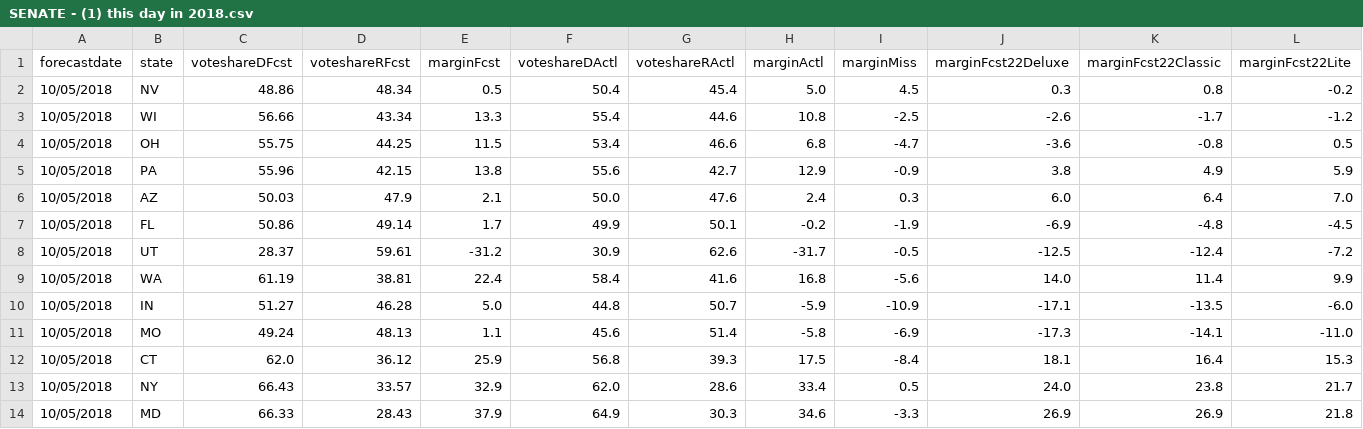
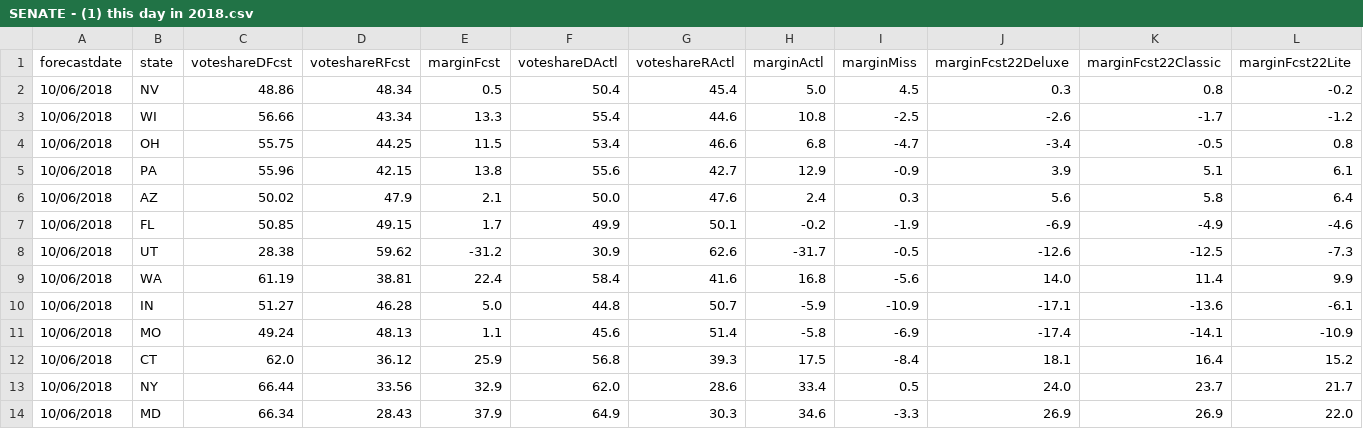
Before and after one commit to dcadata/fte2018, a CSV file: outputs/SENATE - (1) this day in 2018.csv, drawn as a sheet; only a part is shown; the diff covers the shown part only.

```diff
--- a/outputs/SENATE - (1) this day in 2018.csv
+++ b/outputs/SENATE - (1) this day in 2018.csv
@@ -1,14 +1,14 @@
 forecastdate,state,voteshareDFcst,voteshareRFcst,marginFcst,voteshareDActl,voteshareRActl,marginActl,marginMiss,marginFcst22Deluxe,marginFcst22Classic,marginFcst22Lite
-10/05/2018,NV,48.86,48.34,0.5,50.4,45.4,5.0,4.5,0.3,0.8,-0.2
-10/05/2018,WI,56.66,43.34,13.3,55.4,44.6,10.8,-2.5,-2.6,-1.7,-1.2
-10/05/2018,OH,55.75,44.25,11.5,53.4,46.6,6.8,-4.7,-3.6,-0.8,0.5
-10/05/2018,PA,55.96,42.15,13.8,55.6,42.7,12.9,-0.9,3.8,4.9,5.9
-10/05/2018,AZ,50.03,47.9,2.1,50.0,47.6,2.4,0.3,6.0,6.4,7.0
-10/05/2018,FL,50.86,49.14,1.7,49.9,50.1,-0.2,-1.9,-6.9,-4.8,-4.5
-10/05/2018,UT,28.37,59.61,-31.2,30.9,62.6,-31.7,-0.5,-12.5,-12.4,-7.2
-10/05/2018,WA,61.19,38.81,22.4,58.4,41.6,16.8,-5.6,14.0,11.4,9.9
-10/05/2018,IN,51.27,46.28,5.0,44.8,50.7,-5.9,-10.9,-17.1,-13.5,-6.0
-10/05/2018,MO,49.24,48.13,1.1,45.6,51.4,-5.8,-6.9,-17.3,-14.1,-11.0
-10/05/2018,CT,62.0,36.12,25.9,56.8,39.3,17.5,-8.4,18.1,16.4,15.3
-10/05/2018,NY,66.43,33.57,32.9,62.0,28.6,33.4,0.5,24.0,23.8,21.7
-10/05/2018,MD,66.33,28.43,37.9,64.9,30.3,34.6,-3.3,26.9,26.9,21.8
+10/06/2018,NV,48.86,48.34,0.5,50.4,45.4,5.0,4.5,0.3,0.8,-0.2
+10/06/2018,WI,56.66,43.34,13.3,55.4,44.6,10.8,-2.5,-2.6,-1.7,-1.2
+10/06/2018,OH,55.75,44.25,11.5,53.4,46.6,6.8,-4.7,-3.4,-0.5,0.8
+10/06/2018,PA,55.96,42.15,13.8,55.6,42.7,12.9,-0.9,3.9,5.1,6.1
+10/06/2018,AZ,50.02,47.9,2.1,50.0,47.6,2.4,0.3,5.6,5.8,6.4
+10/06/2018,FL,50.85,49.15,1.7,49.9,50.1,-0.2,-1.9,-6.9,-4.9,-4.6
+10/06/2018,UT,28.38,59.62,-31.2,30.9,62.6,-31.7,-0.5,-12.6,-12.5,-7.3
+10/06/2018,WA,61.19,38.81,22.4,58.4,41.6,16.8,-5.6,14.0,11.4,9.9
+10/06/2018,IN,51.27,46.28,5.0,44.8,50.7,-5.9,-10.9,-17.1,-13.6,-6.1
+10/06/2018,MO,49.24,48.13,1.1,45.6,51.4,-5.8,-6.9,-17.4,-14.1,-10.9
+10/06/2018,CT,62.0,36.12,25.9,56.8,39.3,17.5,-8.4,18.1,16.4,15.2
+10/06/2018,NY,66.44,33.56,32.9,62.0,28.6,33.4,0.5,24.0,23.7,21.7
+10/06/2018,MD,66.34,28.43,37.9,64.9,30.3,34.6,-3.3,26.9,26.9,22.0
```
Also changed, not shown: 36 edited cells elsewhere in this file, outputs/GOVERNORS - (2) closest to election.csv, outputs/SENATE - (2) closest to election.csv.
